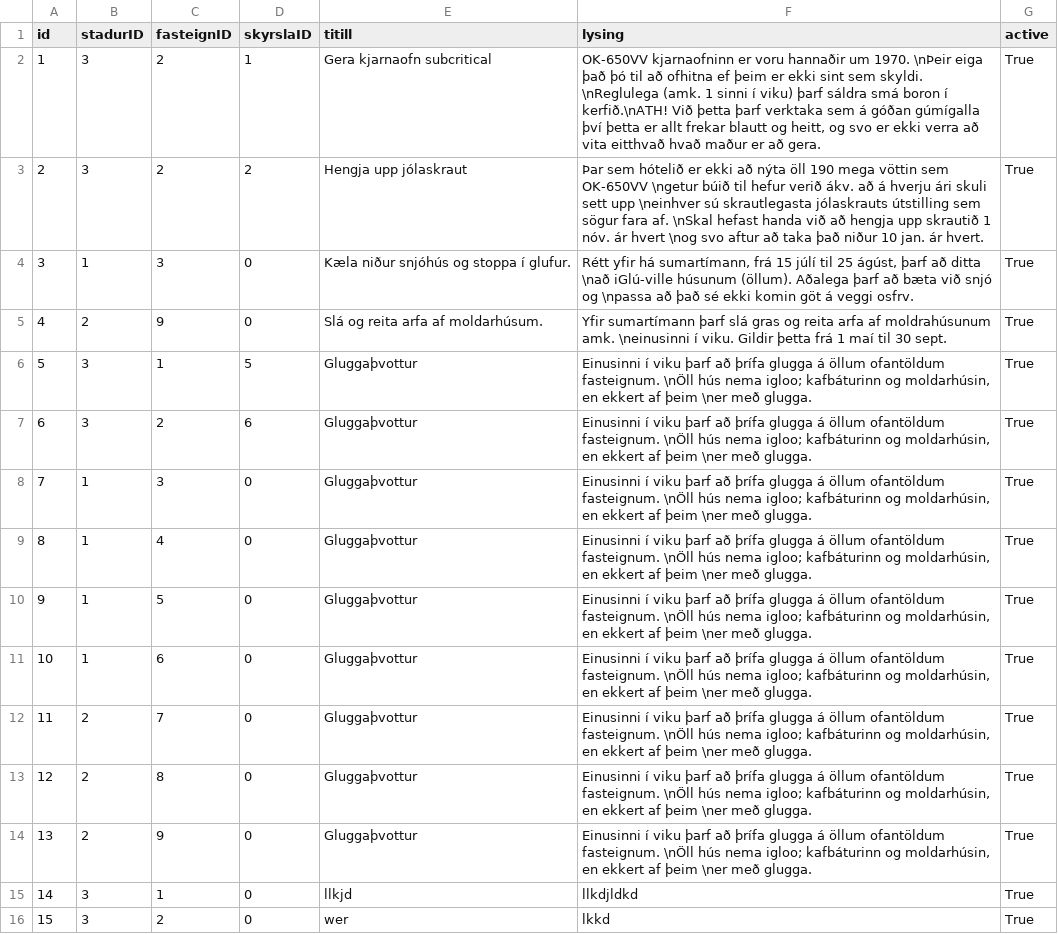
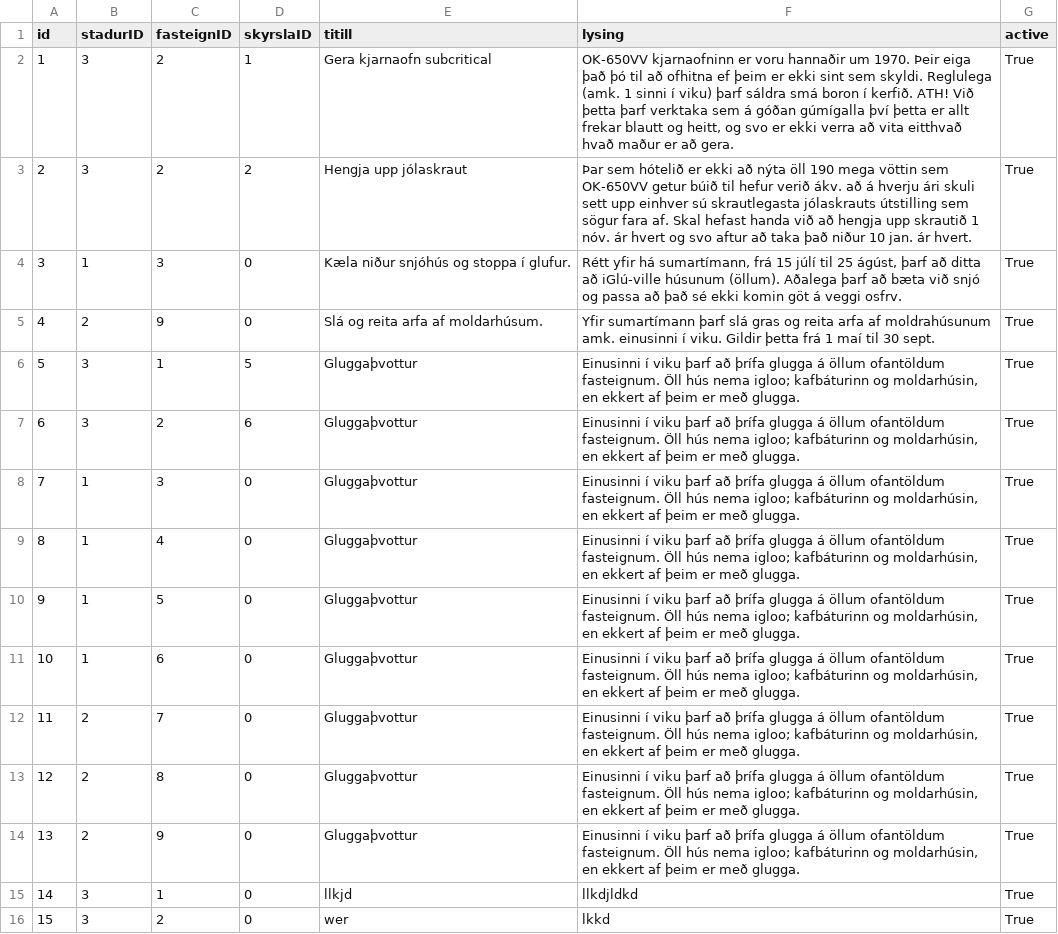
Before and after one commit to OliverMani/HR-verklegt1, a CSV file: csv_files/WorkRequests.csv, drawn as a sheet.

Commit message:
tók \n úr WorkRequest.csv því það er ónauðsynlegt

```diff
--- a/csv_files/WorkRequests.csv
+++ b/csv_files/WorkRequests.csv
@@ -1,15 +1,15 @@
 id,stadurID,fasteignID,skyrslaID,titill,lysing,active
-1,3,2,1,Gera kjarnaofn subcritical,"OK-650VV kjarnaofninn er voru hannaðir um 1970. \nÞeir eiga það þó til að ofhitna ef þeim er ekki sint sem skyldi. \nReglulega (amk. 1 sinni í viku) þarf sáldra smá boron í kerfið.\nATH! Við þetta þarf verktaka sem á góðan gúmígalla því þetta er allt frekar blautt og heitt, og svo er ekki verra að vita eitthvað hvað maður er að gera.",True
-2,3,2,2,Hengja upp jólaskraut,Þar sem hótelið er ekki að nýta öll 190 mega vöttin sem OK-650VV \ngetur búið til hefur verið ákv. að á hverju ári skuli sett upp \neinhver sú skrautlegasta jólaskrauts útstilling sem sögur fara af. \nSkal hefast handa við að hengja upp skrautið 1 nóv. ár hvert \nog svo aftur að taka það niður 10 jan. ár hvert.,True
-3,1,3,0,Kæla niður snjóhús og stoppa í glufur.,"Rétt yfir há sumartímann, frá 15 júlí til 25 ágúst, þarf að ditta \nað iGlú-ville húsunum (öllum). Aðalega þarf að bæta við snjó og \npassa að það sé ekki komin göt á veggi osfrv.",True
-4,2,9,0,Slá og reita arfa af moldarhúsum.,Yfir sumartímann þarf slá gras og reita arfa af moldrahúsunum amk. \neinusinni í viku. Gildir þetta frá 1 maí til 30 sept.,True
-5,3,1,5,Gluggaþvottur,"Einusinni í viku þarf að þrífa glugga á öllum ofantöldum fasteignum. \nÖll hús nema igloo; kafbáturinn og moldarhúsin, en ekkert af þeim \ner með glugga.",True
-6,3,2,6,Gluggaþvottur,"Einusinni í viku þarf að þrífa glugga á öllum ofantöldum fasteignum. \nÖll hús nema igloo; kafbáturinn og moldarhúsin, en ekkert af þeim \ner með glugga.",True
-7,1,3,0,Gluggaþvottur,"Einusinni í viku þarf að þrífa glugga á öllum ofantöldum fasteignum. \nÖll hús nema igloo; kafbáturinn og moldarhúsin, en ekkert af þeim \ner með glugga.",True
-8,1,4,0,Gluggaþvottur,"Einusinni í viku þarf að þrífa glugga á öllum ofantöldum fasteignum. \nÖll hús nema igloo; kafbáturinn og moldarhúsin, en ekkert af þeim \ner með glugga.",True
-9,1,5,0,Gluggaþvottur,"Einusinni í viku þarf að þrífa glugga á öllum ofantöldum fasteignum. \nÖll hús nema igloo; kafbáturinn og moldarhúsin, en ekkert af þeim \ner með glugga.",True
-10,1,6,0,Gluggaþvottur,"Einusinni í viku þarf að þrífa glugga á öllum ofantöldum fasteignum. \nÖll hús nema igloo; kafbáturinn og moldarhúsin, en ekkert af þeim \ner með glugga.",True
-11,2,7,0,Gluggaþvottur,"Einusinni í viku þarf að þrífa glugga á öllum ofantöldum fasteignum. \nÖll hús nema igloo; kafbáturinn og moldarhúsin, en ekkert af þeim \ner með glugga.",True
-12,2,8,0,Gluggaþvottur,"Einusinni í viku þarf að þrífa glugga á öllum ofantöldum fasteignum. \nÖll hús nema igloo; kafbáturinn og moldarhúsin, en ekkert af þeim \ner með glugga.",True
-13,2,9,0,Gluggaþvottur,"Einusinni í viku þarf að þrífa glugga á öllum ofantöldum fasteignum. \nÖll hús nema igloo; kafbáturinn og moldarhúsin, en ekkert af þeim \ner með glugga.",True
+1,3,2,1,Gera kjarnaofn subcritical,"OK-650VV kjarnaofninn er voru hannaðir um 1970. Þeir eiga það þó til að ofhitna ef þeim er ekki sint sem skyldi. Reglulega (amk. 1 sinni í viku) þarf sáldra smá boron í kerfið. ATH! Við þetta þarf verktaka sem á góðan gúmígalla því þetta er allt frekar blautt og heitt, og svo er ekki verra að vita eitthvað hvað maður er að gera.",True
+2,3,2,2,Hengja upp jólaskraut,Þar sem hótelið er ekki að nýta öll 190 mega vöttin sem OK-650VV getur búið til hefur verið ákv. að á hverju ári skuli sett upp einhver sú skrautlegasta jólaskrauts útstilling sem sögur fara af. Skal hefast handa við að hengja upp skrautið 1 nóv. ár hvert og svo aftur að taka það niður 10 jan. ár hvert.,True
+3,1,3,0,Kæla niður snjóhús og stoppa í glufur.,"Rétt yfir há sumartímann, frá 15 júlí til 25 ágúst, þarf að ditta að iGlú-ville húsunum (öllum). Aðalega þarf að bæta við snjó og passa að það sé ekki komin göt á veggi osfrv.",True
+4,2,9,0,Slá og reita arfa af moldarhúsum.,Yfir sumartímann þarf slá gras og reita arfa af moldrahúsunum amk. einusinni í viku. Gildir þetta frá 1 maí til 30 sept.,True
+5,3,1,5,Gluggaþvottur,"Einusinni í viku þarf að þrífa glugga á öllum ofantöldum fasteignum. Öll hús nema igloo; kafbáturinn og moldarhúsin, en ekkert af þeim er með glugga.",True
+6,3,2,6,Gluggaþvottur,"Einusinni í viku þarf að þrífa glugga á öllum ofantöldum fasteignum. Öll hús nema igloo; kafbáturinn og moldarhúsin, en ekkert af þeim er með glugga.",True
+7,1,3,0,Gluggaþvottur,"Einusinni í viku þarf að þrífa glugga á öllum ofantöldum fasteignum. Öll hús nema igloo; kafbáturinn og moldarhúsin, en ekkert af þeim er með glugga.",True
+8,1,4,0,Gluggaþvottur,"Einusinni í viku þarf að þrífa glugga á öllum ofantöldum fasteignum. Öll hús nema igloo; kafbáturinn og moldarhúsin, en ekkert af þeim er með glugga.",True
+9,1,5,0,Gluggaþvottur,"Einusinni í viku þarf að þrífa glugga á öllum ofantöldum fasteignum. Öll hús nema igloo; kafbáturinn og moldarhúsin, en ekkert af þeim er með glugga.",True
+10,1,6,0,Gluggaþvottur,"Einusinni í viku þarf að þrífa glugga á öllum ofantöldum fasteignum. Öll hús nema igloo; kafbáturinn og moldarhúsin, en ekkert af þeim er með glugga.",True
+11,2,7,0,Gluggaþvottur,"Einusinni í viku þarf að þrífa glugga á öllum ofantöldum fasteignum. Öll hús nema igloo; kafbáturinn og moldarhúsin, en ekkert af þeim er með glugga.",True
+12,2,8,0,Gluggaþvottur,"Einusinni í viku þarf að þrífa glugga á öllum ofantöldum fasteignum. Öll hús nema igloo; kafbáturinn og moldarhúsin, en ekkert af þeim er með glugga.",True
+13,2,9,0,Gluggaþvottur,"Einusinni í viku þarf að þrífa glugga á öllum ofantöldum fasteignum. Öll hús nema igloo; kafbáturinn og moldarhúsin, en ekkert af þeim er með glugga.",True
 14,3,1,0,llkjd,llkdjldkd,True
```
